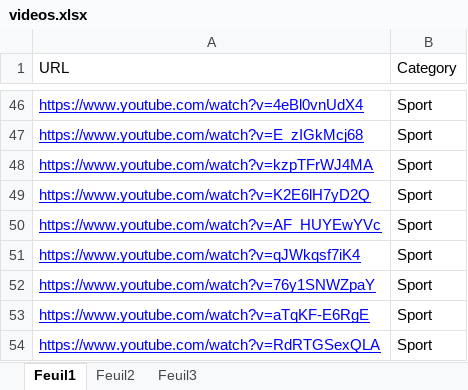
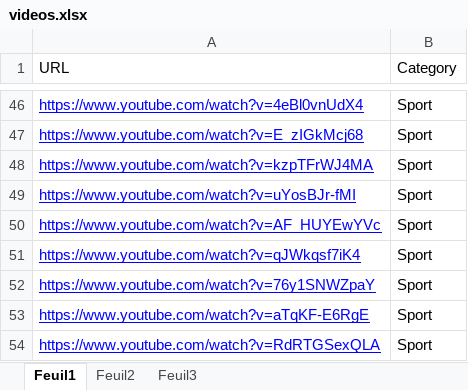
Before and after one commit to AlexisChevalier/MewPipe, an Excel workbook: MewPipe.DataFeeder/datas/videos.xlsx, sheet Feuil1, drawn as a sheet; only a part is shown, gaps mark what is left out; values as stored, in another font and other column widths than the file's, no borders; the diff names each change by its address in the sheet, - before the commit and + after, or states it on an @@ line.

Commit message:
Replaced deleted video :/

```diff
--- a/MewPipe.DataFeeder/datas/videos.xlsx (sheet Feuil1)
+++ b/MewPipe.DataFeeder/datas/videos.xlsx (sheet Feuil1)
-A49 (URL): https://www.youtube.com/watch?v=K2E6lH7yD2Q
+A49 (URL): https://www.youtube.com/watch?v=uYosBJr-fMI
```
